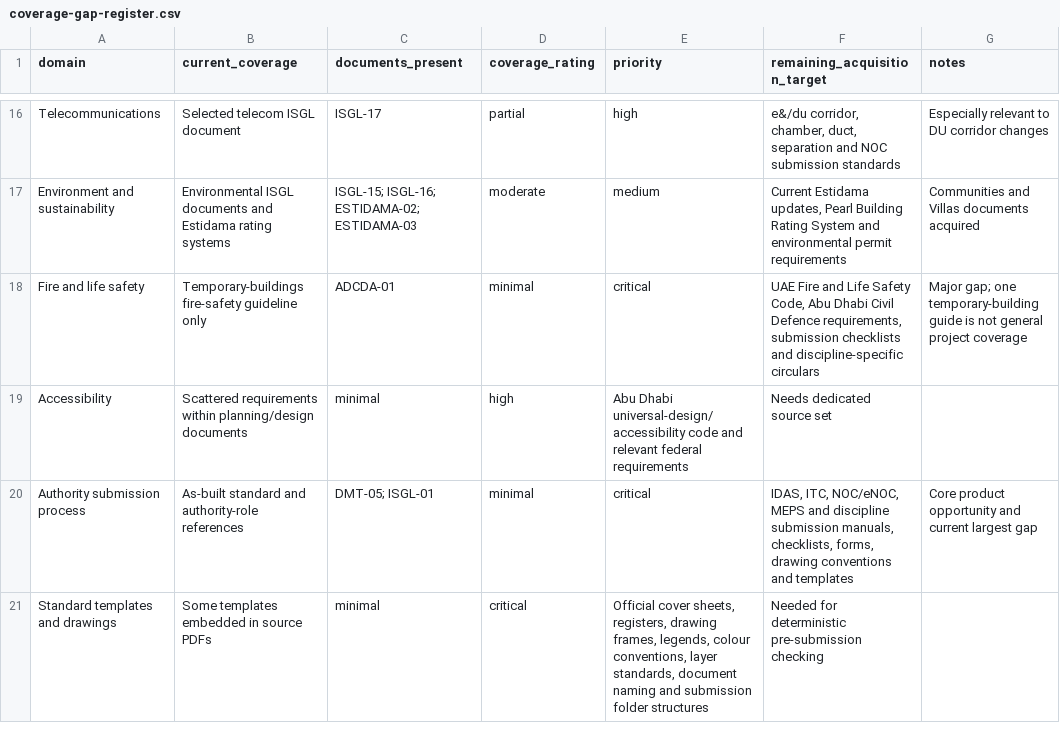
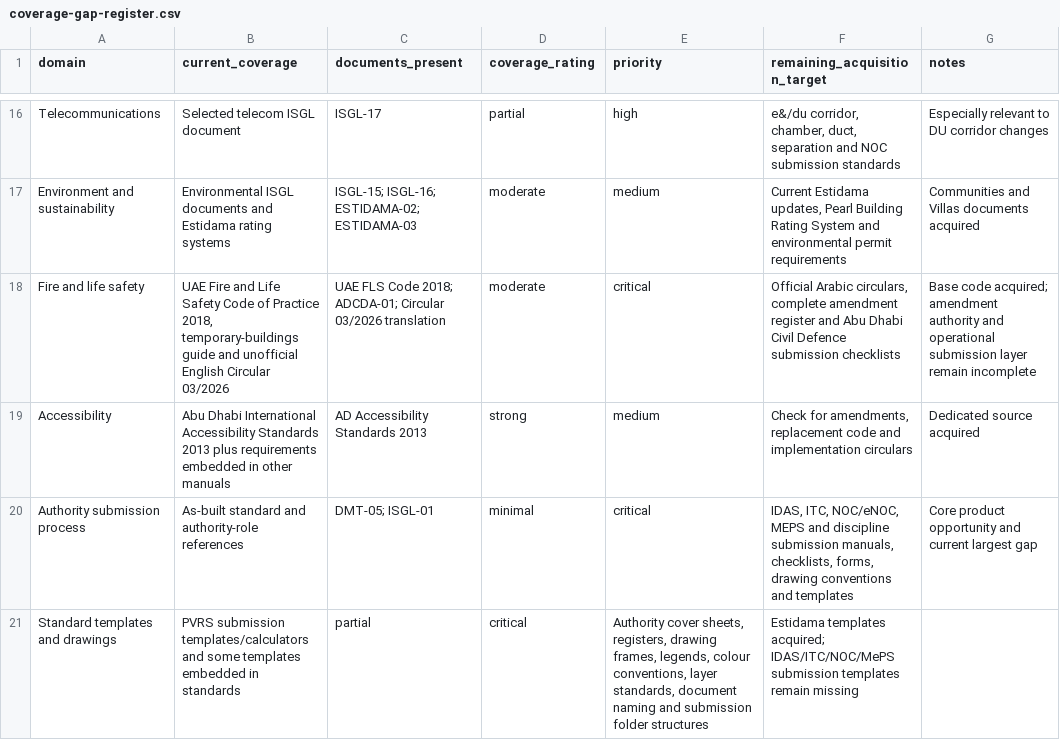
Before and after one commit to heinrichvanwyk101-lab/jane-standards-library, a CSV file: catalogue/coverage-gap-register.csv, drawn as a sheet; only a part is shown, gaps mark what is left out; the diff covers the shown part only.

Commit message:
Update standards coverage after Drive batch 1

```diff
--- a/catalogue/coverage-gap-register.csv
+++ b/catalogue/coverage-gap-register.csv
@@ -17,5 +17,5 @@ Telecommunications,"Selected telecom ISGL document","ISGL-17",partial,high,"e&/d
 Environment and sustainability,"Environmental ISGL documents and Estidama rating systems","ISGL-15; ISGL-16; ESTIDAMA-02; ESTIDAMA-03",moderate,medium,"Current Estidama updates, Pearl Building Rating System and environmental permit requirements","Communities and Villas documents acquired"
-Fire and life safety,"Temporary-buildings fire-safety guideline only","ADCDA-01",minimal,critical,"UAE Fire and Life Safety Code, Abu Dhabi Civil Defence requirements, submission checklists and discipline-specific circulars","Major gap; one temporary-building guide is not general project coverage"
-Accessibility,"Scattered requirements within planning/design documents",minimal,high,"Abu Dhabi universal-design/accessibility code and relevant federal requirements","Needs dedicated source set"
+Fire and life safety,"UAE Fire and Life Safety Code of Practice 2018, temporary-buildings guide and unofficial English Circular 03/2026","UAE FLS Code 2018; ADCDA-01; Circular 03/2026 translation",moderate,critical,"Official Arabic circulars, complete amendment register and Abu Dhabi Civil Defence submission checklists","Base code acquired; amendment authority and operational submission layer remain incomplete"
+Accessibility,"Abu Dhabi International Accessibility Standards 2013 plus requirements embedded in other manuals","AD Accessibility Standards 2013",strong,medium,"Check for amendments, replacement code and implementation circulars","Dedicated source acquired"
 Authority submission process,"As-built standard and authority-role references","DMT-05; ISGL-01",minimal,critical,"IDAS, ITC, NOC/eNOC, MEPS and discipline submission manuals, checklists, forms, drawing conventions and templates","Core product opportunity and current largest gap"
-Standard templates and drawings,"Some templates embedded in source PDFs",minimal,critical,"Official cover sheets, registers, drawing frames, legends, colour conventions, layer standards, document naming and submission folder structures","Needed for deterministic pre-submission checking"
+Standard templates and drawings,"PVRS submission templates/calculators and some templates embedded in standards",partial,critical,"Authority cover sheets, registers, drawing frames, legends, colour conventions, layer standards, document naming and submission folder structures","Estidama templates acquired; IDAS/ITC/NOC/MePS submission templates remain missing"
```
Also changed, not shown: 30 edited cells elsewhere in this file.
